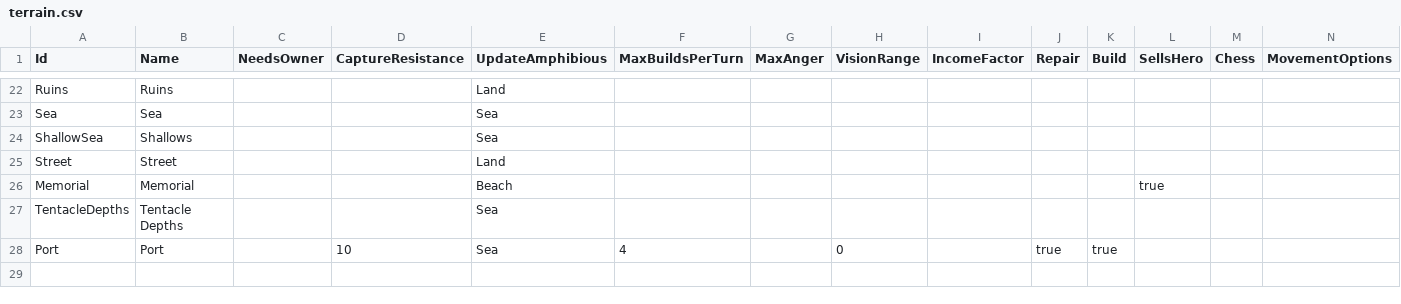
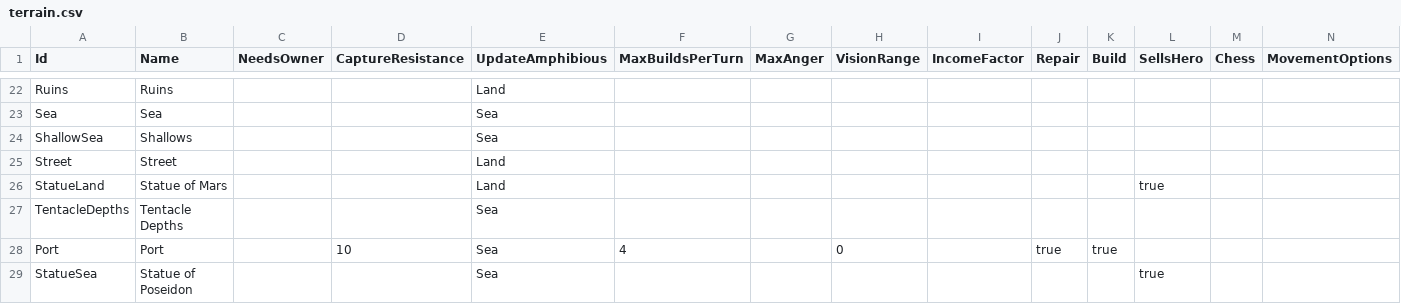
Before and after one commit to stratecide/tbs-core, a CSV file: configs/default/terrain.csv, drawn as a sheet; only a part is shown, gaps mark what is left out; removed rows and columns are numbered as before the commit, all else as after; the diff names each change by its address in the sheet, - before the commit and + after, or states it on an @@ line.

```diff
--- a/configs/default/terrain.csv
+++ b/configs/default/terrain.csv
-row 26: Memorial | Memorial |  |  | Beach |  |  |  |  |  |  | true
+row 26: StatueLand | Statue of Mars |  |  | Land |  |  |  |  |  |  | true
+row 29: StatueSea | Statue of Poseidon |  |  | Sea |  |  |  |  |  |  | true
```
Also changed, not shown: configs/default/terrain_build_repair.csv, configs/default/terrain_defense.csv, 11 other files.
